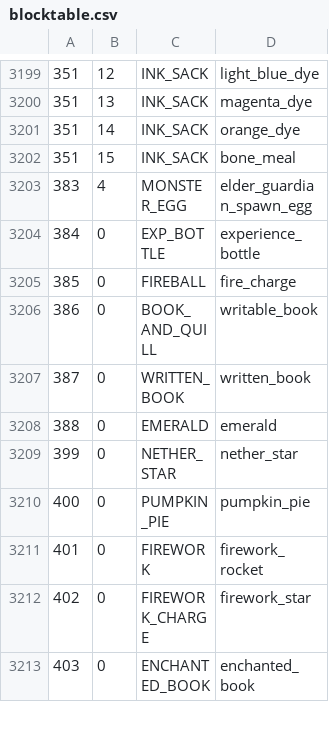
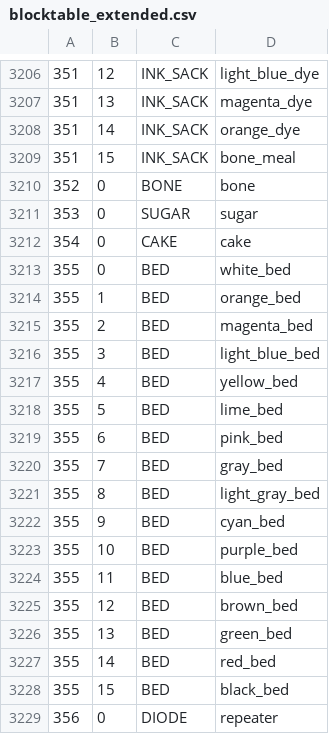
Before and after one commit to Eisenwave/eisen-inventories, a CSV file: src/main/resources/blocktable_extended.csv (was src/main/resources/blocktable.csv), drawn as a sheet; only a part is shown, gaps mark what is left out; the shorter side is filled out with more unchanged rows; the diff covers the shown part only.

```diff
--- a/src/main/resources/blocktable.csv
+++ b/src/main/resources/blocktable_extended.csv
@@ -3202 +3209,21 @@
 "351","15","INK_SACK"                    ,"bone_meal"
+"352","0" ,"BONE"                        ,"bone"
+"353","0" ,"SUGAR"                       ,"sugar"
+"354","0" ,"CAKE"                        ,"cake"
+"355","0" ,"BED"                         ,"white_bed"
+"355","1" ,"BED"                         ,"orange_bed"
+"355","2" ,"BED"                         ,"magenta_bed"
+"355","3" ,"BED"                         ,"light_blue_bed"
+"355","4" ,"BED"                         ,"yellow_bed"
+"355","5" ,"BED"                         ,"lime_bed"
+"355","6" ,"BED"                         ,"pink_bed"
+"355","7" ,"BED"                         ,"gray_bed"
+"355","8" ,"BED"                         ,"light_gray_bed"
+"355","9" ,"BED"                         ,"cyan_bed"
+"355","10","BED"                         ,"purple_bed"
+"355","11","BED"                         ,"blue_bed"
+"355","12","BED"                         ,"brown_bed"
+"355","13","BED"                         ,"green_bed"
+"355","14","BED"                         ,"red_bed"
+"355","15","BED"                         ,"black_bed"
+"356","0" ,"DIODE"                       ,"repeater"
```
Also changed, not shown: 30 added rows elsewhere in this file, 7 other files.
